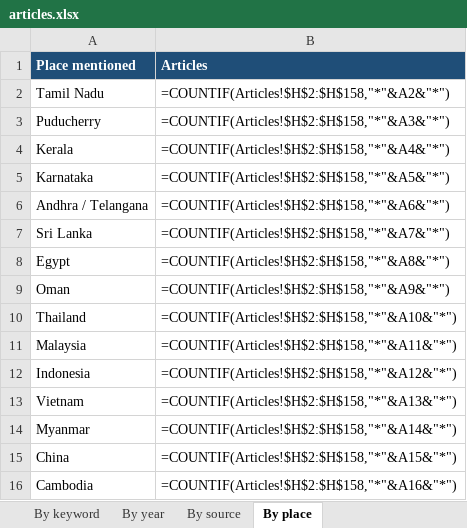
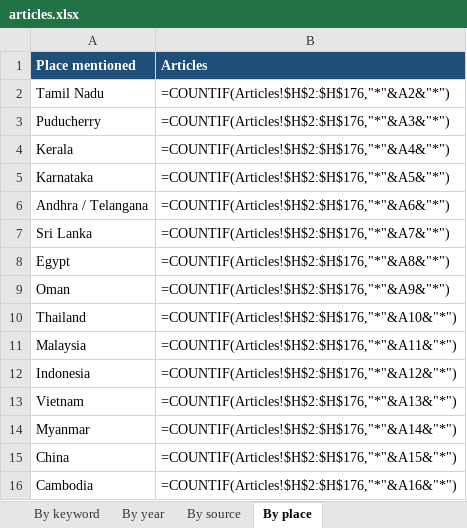
Before and after one commit to Udhayan26/tamil-epigraphy-news-v2, an Excel workbook: data/articles.xlsx, sheet By place, drawn as a sheet; values as stored, in another font and other column widths than the file's, no borders; formulas without a stored value are shown as written; the diff names each change by its address in the sheet, - before the commit and + after, or states it on an @@ line.

```diff
--- a/data/articles.xlsx (sheet By place)
+++ b/data/articles.xlsx (sheet By place)
-B2 (Articles): =COUNTIF(Articles!$H$2:$H$158,"*"&A2&"*")
+B2 (Articles): =COUNTIF(Articles!$H$2:$H$176,"*"&A2&"*")
-B3 (Articles): =COUNTIF(Articles!$H$2:$H$158,"*"&A3&"*")
+B3 (Articles): =COUNTIF(Articles!$H$2:$H$176,"*"&A3&"*")
-B4 (Articles): =COUNTIF(Articles!$H$2:$H$158,"*"&A4&"*")
+B4 (Articles): =COUNTIF(Articles!$H$2:$H$176,"*"&A4&"*")
-B5 (Articles): =COUNTIF(Articles!$H$2:$H$158,"*"&A5&"*")
+B5 (Articles): =COUNTIF(Articles!$H$2:$H$176,"*"&A5&"*")
-B6 (Articles): =COUNTIF(Articles!$H$2:$H$158,"*"&A6&"*")
+B6 (Articles): =COUNTIF(Articles!$H$2:$H$176,"*"&A6&"*")
-B7 (Articles): =COUNTIF(Articles!$H$2:$H$158,"*"&A7&"*")
+B7 (Articles): =COUNTIF(Articles!$H$2:$H$176,"*"&A7&"*")
-B8 (Articles): =COUNTIF(Articles!$H$2:$H$158,"*"&A8&"*")
+B8 (Articles): =COUNTIF(Articles!$H$2:$H$176,"*"&A8&"*")
-B9 (Articles): =COUNTIF(Articles!$H$2:$H$158,"*"&A9&"*")
+B9 (Articles): =COUNTIF(Articles!$H$2:$H$176,"*"&A9&"*")
-B10 (Articles): =COUNTIF(Articles!$H$2:$H$158,"*"&A10&"*")
+B10 (Articles): =COUNTIF(Articles!$H$2:$H$176,"*"&A10&"*")
-B11 (Articles): =COUNTIF(Articles!$H$2:$H$158,"*"&A11&"*")
+B11 (Articles): =COUNTIF(Articles!$H$2:$H$176,"*"&A11&"*")
-B12 (Articles): =COUNTIF(Articles!$H$2:$H$158,"*"&A12&"*")
+B12 (Articles): =COUNTIF(Articles!$H$2:$H$176,"*"&A12&"*")
-B13 (Articles): =COUNTIF(Articles!$H$2:$H$158,"*"&A13&"*")
+B13 (Articles): =COUNTIF(Articles!$H$2:$H$176,"*"&A13&"*")
-B14 (Articles): =COUNTIF(Articles!$H$2:$H$158,"*"&A14&"*")
+B14 (Articles): =COUNTIF(Articles!$H$2:$H$176,"*"&A14&"*")
-B15 (Articles): =COUNTIF(Articles!$H$2:$H$158,"*"&A15&"*")
+B15 (Articles): =COUNTIF(Articles!$H$2:$H$176,"*"&A15&"*")
-B16 (Articles): =COUNTIF(Articles!$H$2:$H$158,"*"&A16&"*")
+B16 (Articles): =COUNTIF(Articles!$H$2:$H$176,"*"&A16&"*")
```
Also changed, not shown: sheet Articles, sheet New (last 7 days), sheet By source, sheet By year, sheet By keyword, 4 other files.
